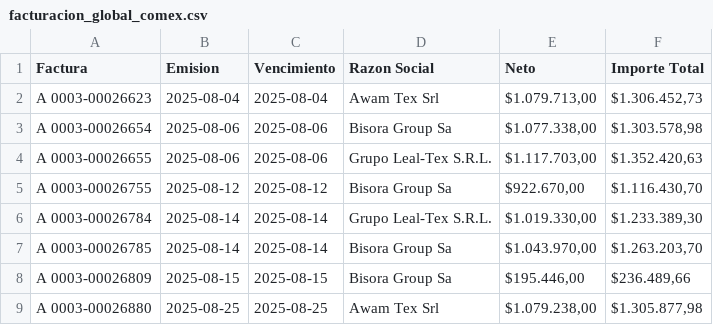
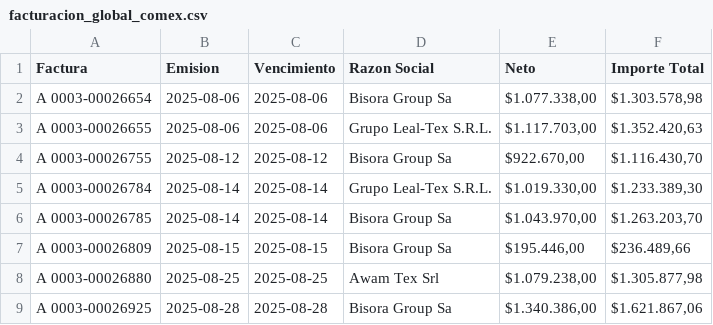
Before and after one commit to marajadesantelmo/dassa_operativo_stream, a CSV file: data/facturacion_global_comex.csv, drawn as a sheet; only a part is shown; the shorter side is filled out with more unchanged rows; the diff names each change by its address in the sheet, - before the commit and + after, or states it on an @@ line.

```diff
--- a/data/facturacion_global_comex.csv
+++ b/data/facturacion_global_comex.csv
-row 2: A 0003-00026623 | 2025-08-04 | 2025-08-04 | Awam Tex Srl | $1.079.713,00 | $1.306.452,73
```
Also changed, not shown: data/arribos_semana.csv, data/listos_para_remitir.csv, 16 other files.
